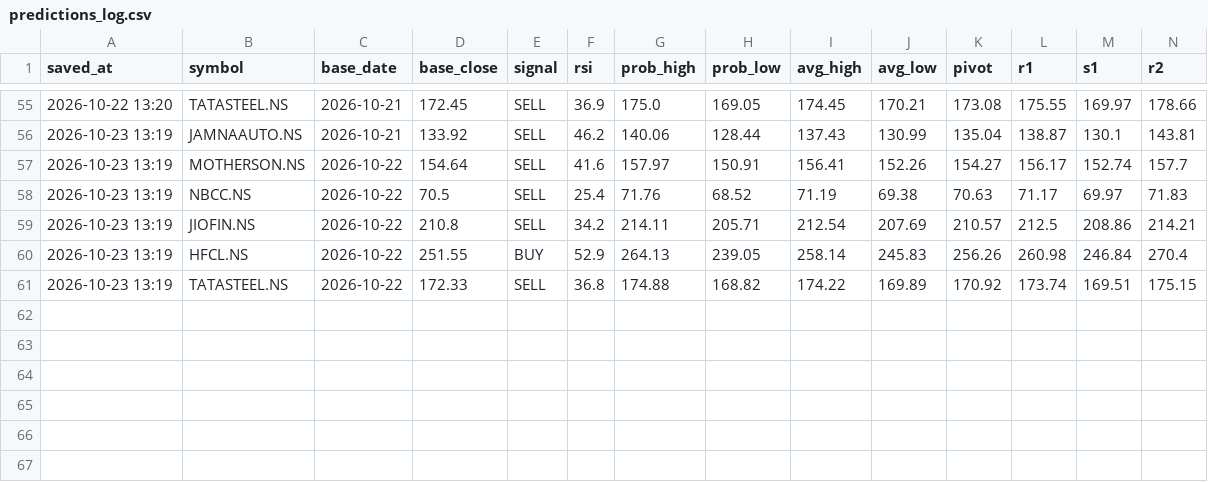
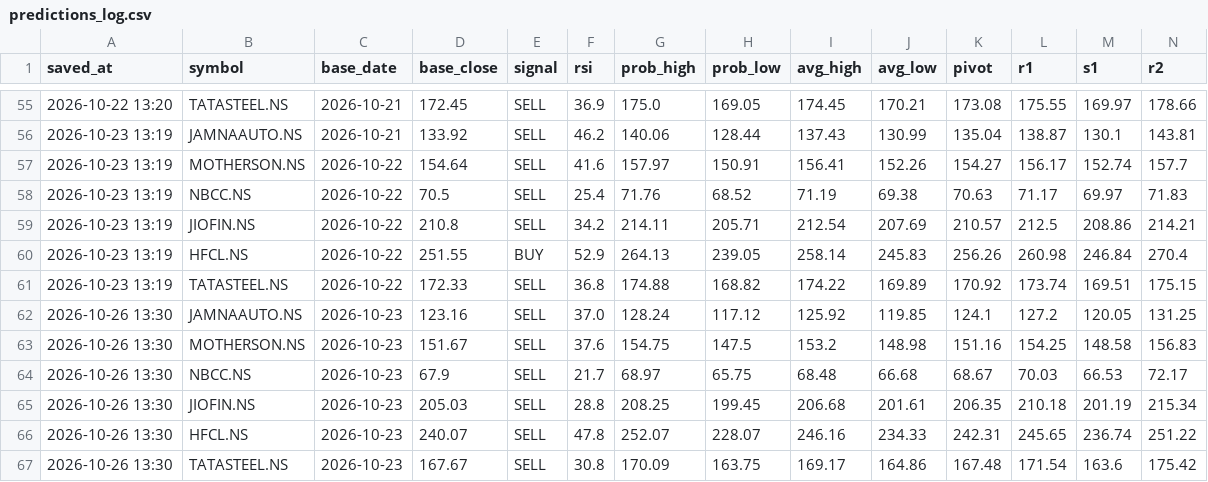
Before and after one commit to vinodmenariya/trading-journal, a CSV file: predictions_log.csv, drawn as a sheet; only a part is shown, gaps mark what is left out; rows hold the shown columns only; the diff names each change by its address in the sheet, - before the commit and + after, or states it on an @@ line.

```diff
--- a/predictions_log.csv
+++ b/predictions_log.csv
+row 62: 2026-10-26 13:30 | JAMNAAUTO.NS | 2026-10-23 | 123.16 | SELL | 37.0 | 128.24 | 117.12 | 125.92 | 119.85 | 124.1 | 127.2 | 120.05 | 131.25
+row 63: 2026-10-26 13:30 | MOTHERSON.NS | 2026-10-23 | 151.67 | SELL | 37.6 | 154.75 | 147.5 | 153.2 | 148.98 | 151.16 | 154.25 | 148.58 | 156.83
+row 64: 2026-10-26 13:30 | NBCC.NS | 2026-10-23 | 67.9 | SELL | 21.7 | 68.97 | 65.75 | 68.48 | 66.68 | 68.67 | 70.03 | 66.53 | 72.17
+row 65: 2026-10-26 13:30 | JIOFIN.NS | 2026-10-23 | 205.03 | SELL | 28.8 | 208.25 | 199.45 | 206.68 | 201.61 | 206.35 | 210.18 | 201.19 | 215.34
+row 66: 2026-10-26 13:30 | HFCL.NS | 2026-10-23 | 240.07 | SELL | 47.8 | 252.07 | 228.07 | 246.16 | 234.33 | 242.31 | 245.65 | 236.74 | 251.22
+row 67: 2026-10-26 13:30 | TATASTEEL.NS | 2026-10-23 | 167.67 | SELL | 30.8 | 170.09 | 163.75 | 169.17 | 164.86 | 167.48 | 171.54 | 163.6 | 175.42
```
Also changed, not shown: 1 other file.
